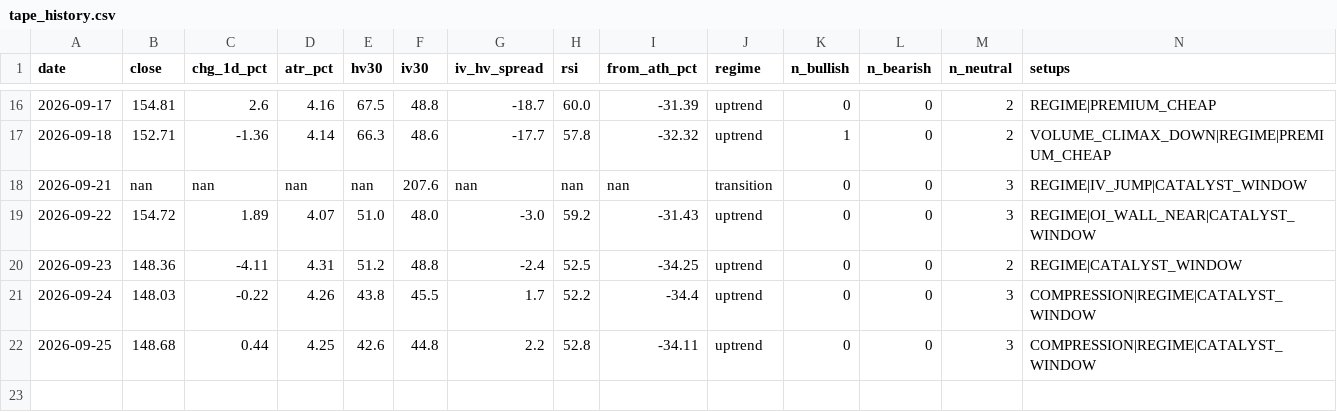
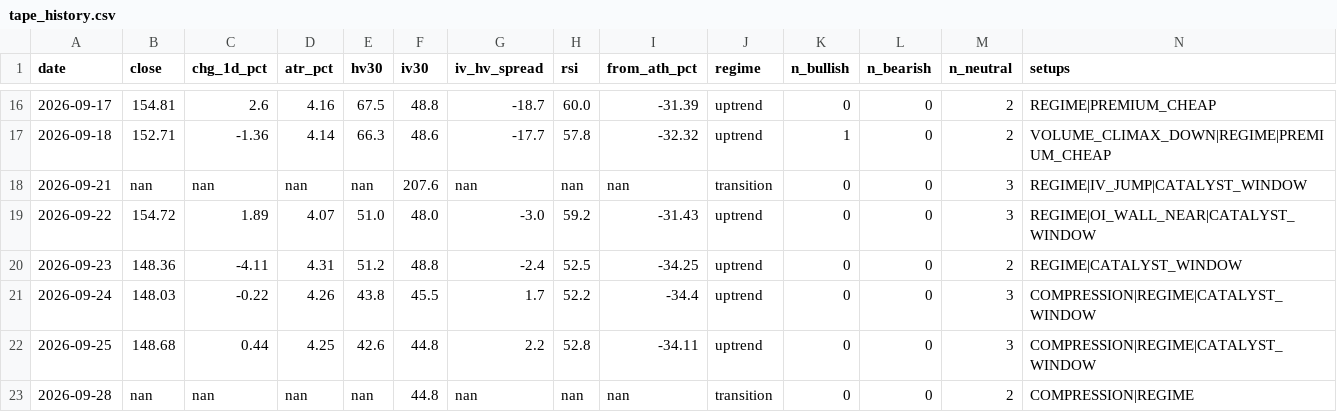
Before and after one commit to dataphilth/spcx-console, a CSV file: data/tape_history.csv, drawn as a sheet; only a part is shown, gaps mark what is left out; rows hold the shown columns only; the diff names each change by its address in the sheet, - before the commit and + after, or states it on an @@ line.

```diff
--- a/data/tape_history.csv
+++ b/data/tape_history.csv
+row 23: 2026-09-28 | nan | nan | nan | nan | 44.8 | nan | nan | nan | transition | 0 | 0 | 2 | COMPRESSION|REGIME
```
Also changed, not shown: data/prices.csv, 4 other files.
